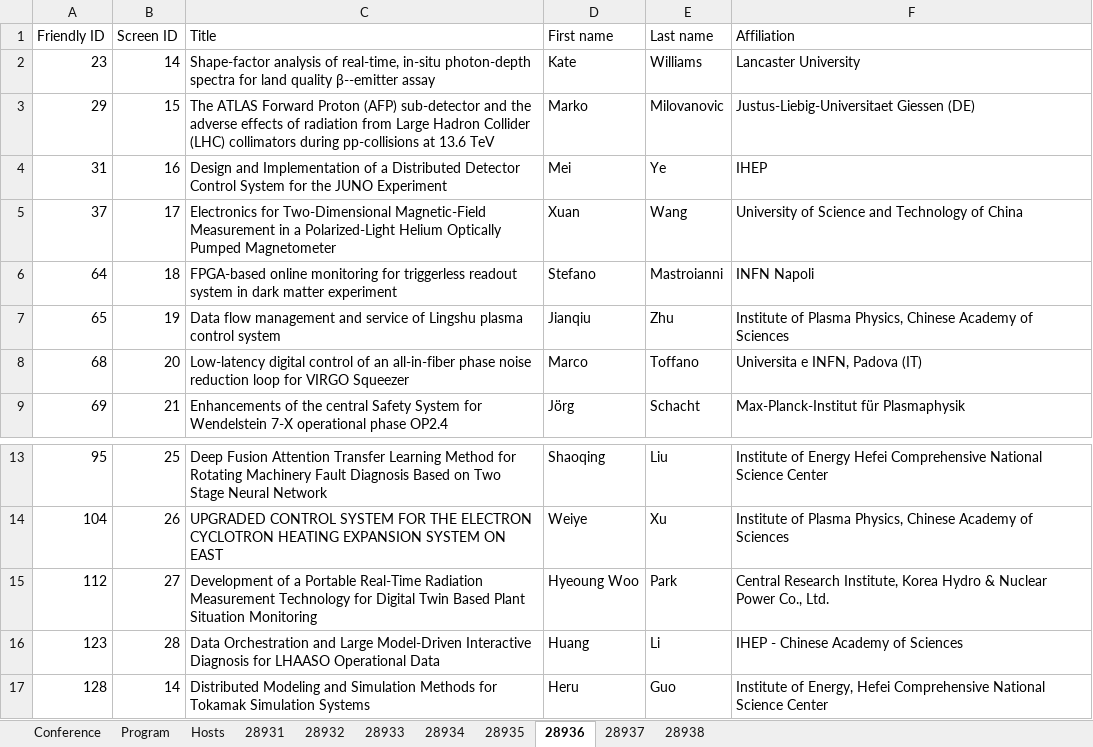
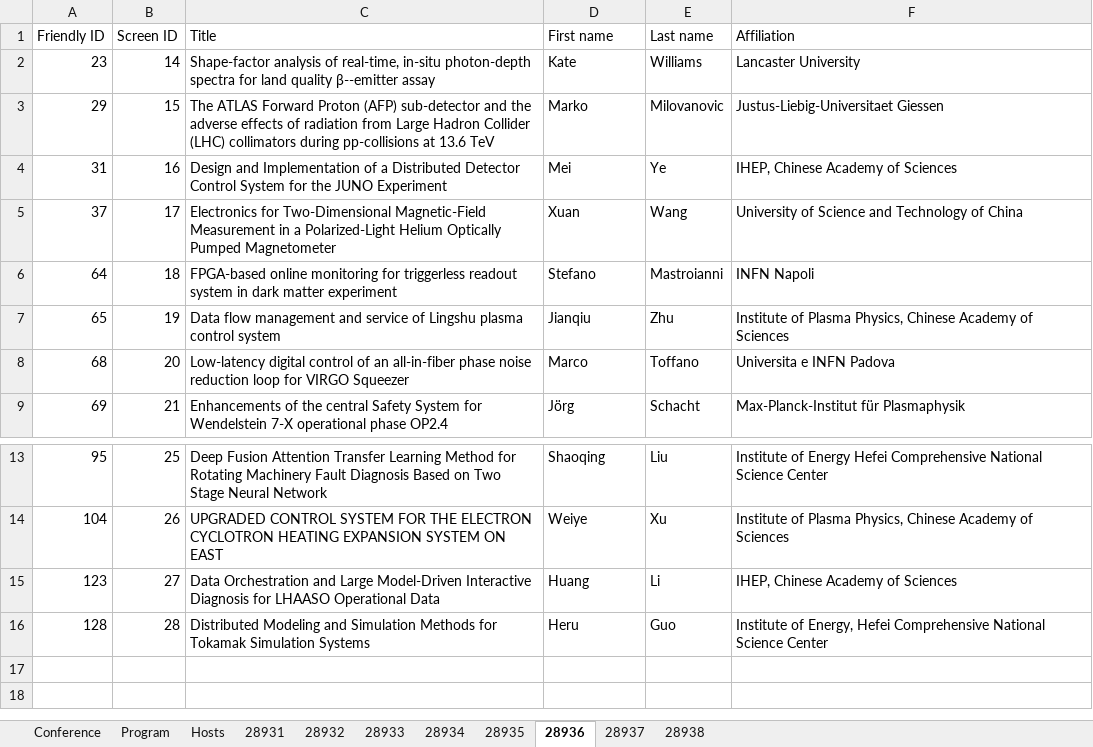
Before and after one commit to pisa-conf/rt2026, an Excel workbook: program.xlsx, sheet 28936, drawn as a sheet; only a part is shown, gaps mark what is left out; values as stored, in another font and other column widths than the file's, no borders; removed rows and columns are numbered as before the commit, all else as after; the diff names each change by its address in the sheet, - before the commit and + after, or states it on an @@ line.

```diff
--- a/program.xlsx (sheet 28936)
+++ b/program.xlsx (sheet 28936)
-F3 (Affiliation): Justus-Liebig-Universitaet Giessen (DE)
+F3 (Affiliation): Justus-Liebig-Universitaet Giessen
-F4 (Affiliation): IHEP
+F4 (Affiliation): IHEP, Chinese Academy of Sciences
-F8 (Affiliation): Universita e INFN, Padova (IT)
+F8 (Affiliation): Universita e INFN Padova
-row 15: 112 | 27 | Development of a Portable Real-Time Radiation Measurement Technology for Digital Twin Based Plant Situation Monitoring | Hyeoung Woo | Park | Central Research Institute, Korea Hydro & Nuclear Power Co., Ltd.
-B15 (Screen ID): 28
+B15 (Screen ID): 27
-F15 (Affiliation): IHEP - Chinese Academy of Sciences
+F15 (Affiliation): IHEP, Chinese Academy of Sciences
-B16 (Screen ID): 14
+B16 (Screen ID): 28
```
Also changed, not shown: sheet 28933, sheet 28938, sheet 28937, sheet 28932, sheet 28931, sheet 28935, 1 more sheet, 6 other files.
